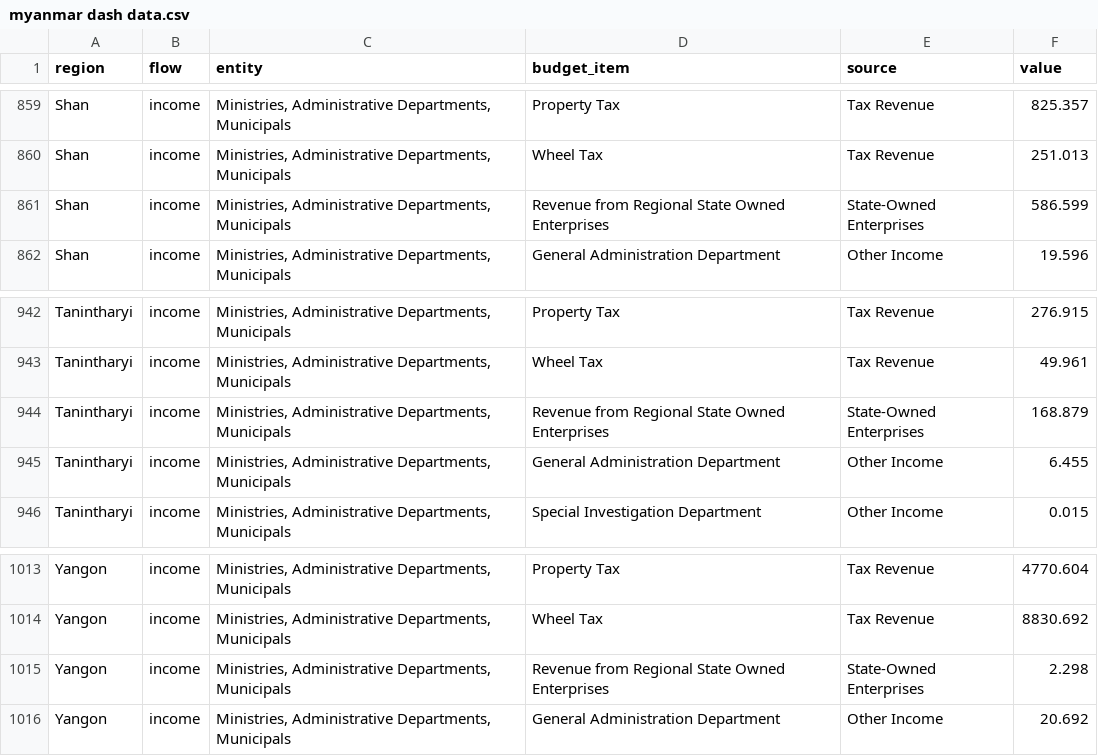
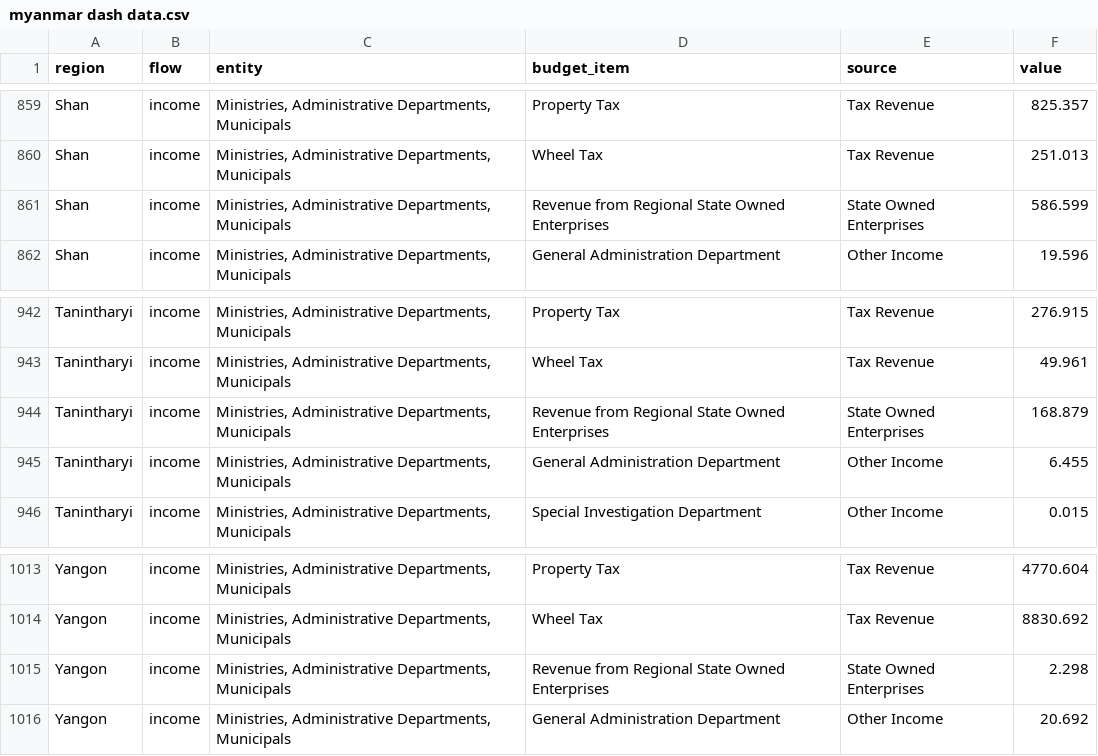
Before and after one commit to Ewan-Keith/Myanmar_Dashboard, a CSV file: myanmar dash data.csv, drawn as a sheet; only a part is shown, gaps mark what is left out; the diff covers the shown part only.

```diff
--- a/myanmar dash data.csv
+++ b/myanmar dash data.csv
@@ -860,3 +860,3 @@ Shan,income,"Ministries, Administrative Departments, Municipals",Property Tax,Ta
 Shan,income,"Ministries, Administrative Departments, Municipals",Wheel Tax,Tax Revenue,251.013
-Shan,income,"Ministries, Administrative Departments, Municipals",Revenue from Regional State Owned Enterprises,State-Owned Enterprises,586.599
+Shan,income,"Ministries, Administrative Departments, Municipals",Revenue from Regional State Owned Enterprises,State Owned Enterprises,586.599
 Shan,income,"Ministries, Administrative Departments, Municipals",General Administration Department,Other Income,19.596
@@ -943,3 +943,3 @@ Tanintharyi,income,"Ministries, Administrative Departments, Municipals",Property
 Tanintharyi,income,"Ministries, Administrative Departments, Municipals",Wheel Tax,Tax Revenue,49.961
-Tanintharyi,income,"Ministries, Administrative Departments, Municipals",Revenue from Regional State Owned Enterprises,State-Owned Enterprises,168.879
+Tanintharyi,income,"Ministries, Administrative Departments, Municipals",Revenue from Regional State Owned Enterprises,State Owned Enterprises,168.879
 Tanintharyi,income,"Ministries, Administrative Departments, Municipals",General Administration Department,Other Income,6.455
@@ -1014,3 +1014,3 @@ Yangon,income,"Ministries, Administrative Departments, Municipals",Property Tax,
 Yangon,income,"Ministries, Administrative Departments, Municipals",Wheel Tax,Tax Revenue,8830.692
-Yangon,income,"Ministries, Administrative Departments, Municipals",Revenue from Regional State Owned Enterprises,State-Owned Enterprises,2.298
+Yangon,income,"Ministries, Administrative Departments, Municipals",Revenue from Regional State Owned Enterprises,State Owned Enterprises,2.298
 Yangon,income,"Ministries, Administrative Departments, Municipals",General Administration Department,Other Income,20.692
```
Also changed, not shown: 10 edited cells elsewhere in this file, 3 other files.
